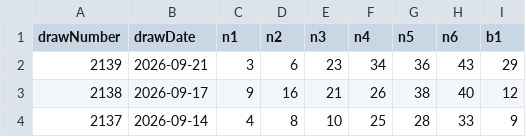
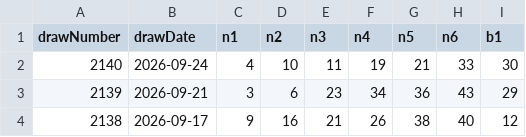
Before and after one commit to yumemitai-taicho/luna-data, a CSV file: loto6-history.csv, drawn as a sheet; only a part is shown; the shorter side is filled out with more unchanged rows.

Commit message:
update: loto6 csv from GAS

```diff
--- a/loto6-history.csv
+++ b/loto6-history.csv
@@ -1,2 +1,3 @@
 drawNumber,drawDate,n1,n2,n3,n4,n5,n6,b1
+2140,2026-09-24,4,10,11,19,21,33,30
 2139,2026-09-21,3,6,23,34,36,43,29
```
